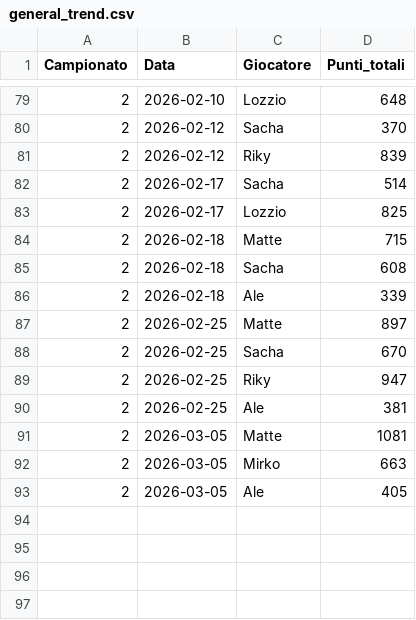
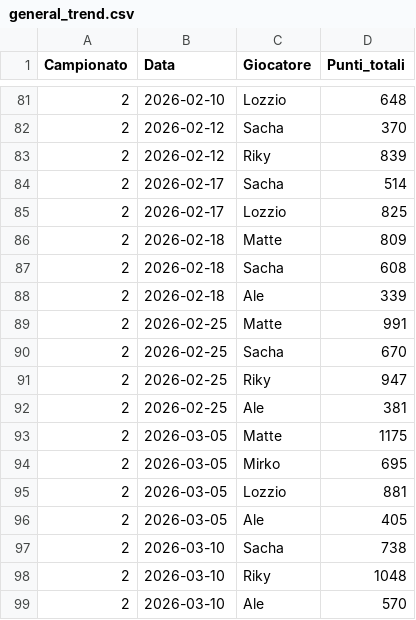
Before and after one commit to matte995/risiko-championship.github.io, a CSV file: js/statistiche/chart1/general_trend.csv, drawn as a sheet; only a part is shown, gaps mark what is left out; the diff covers the shown part only.

```diff
--- a/js/statistiche/chart1/general_trend.csv
+++ b/js/statistiche/chart1/general_trend.csv
@@ -83,6 +85,6 @@ Campionato,Data,Giocatore,Punti_totali
 2,2026-02-17,Lozzio,825
-2,2026-02-18,Matte,715
+2,2026-02-18,Matte,809
 2,2026-02-18,Sacha,608
 2,2026-02-18,Ale,339
-2,2026-02-25,Matte,897
+2,2026-02-25,Matte,991
 2,2026-02-25,Sacha,670
@@ -90,4 +92,8 @@ Campionato,Data,Giocatore,Punti_totali
 2,2026-02-25,Ale,381
-2,2026-03-05,Matte,1081
-2,2026-03-05,Mirko,663
+2,2026-03-05,Matte,1175
+2,2026-03-05,Mirko,695
+2,2026-03-05,Lozzio,881
 2,2026-03-05,Ale,405
+2,2026-03-10,Sacha,738
+2,2026-03-10,Riky,1048
+2,2026-03-10,Ale,570
```
Also changed, not shown: 2 added rows and 6 edited cells elsewhere in this file, js/statistiche/chart2/objective_points.csv, 1 other file.
